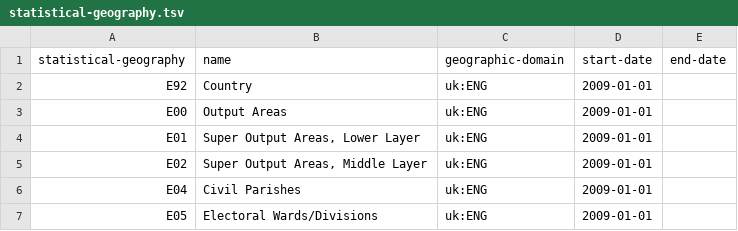
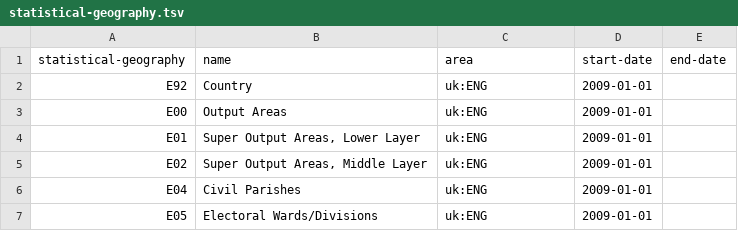
Before and after one commit to openregister/statistical-geography-data, a TSV file: data/statistical-geography/statistical-geography.tsv, drawn as a sheet; only a part is shown.

Commit message:
Rename 'geographic-domain' to 'aria'
Per reviewer feedback in the registry-data repo. It's less geeky and more useful
in other registers

```diff
--- a/data/statistical-geography/statistical-geography.tsv
+++ b/data/statistical-geography/statistical-geography.tsv
@@ -1,2 +1,2 @@
-statistical-geography	name	geographic-domain	start-date	end-date
+statistical-geography	name	area	start-date	end-date
 E92	Country	uk:ENG	2009-01-01	
```
Also changed, not shown: 1 other file.
